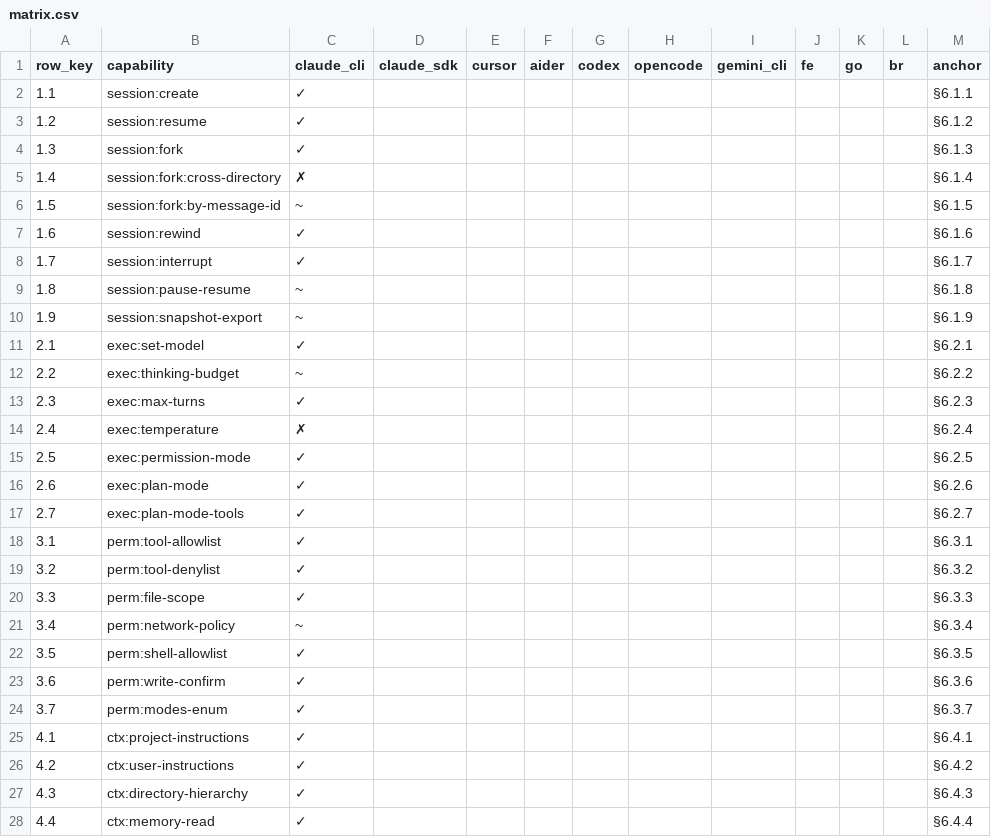
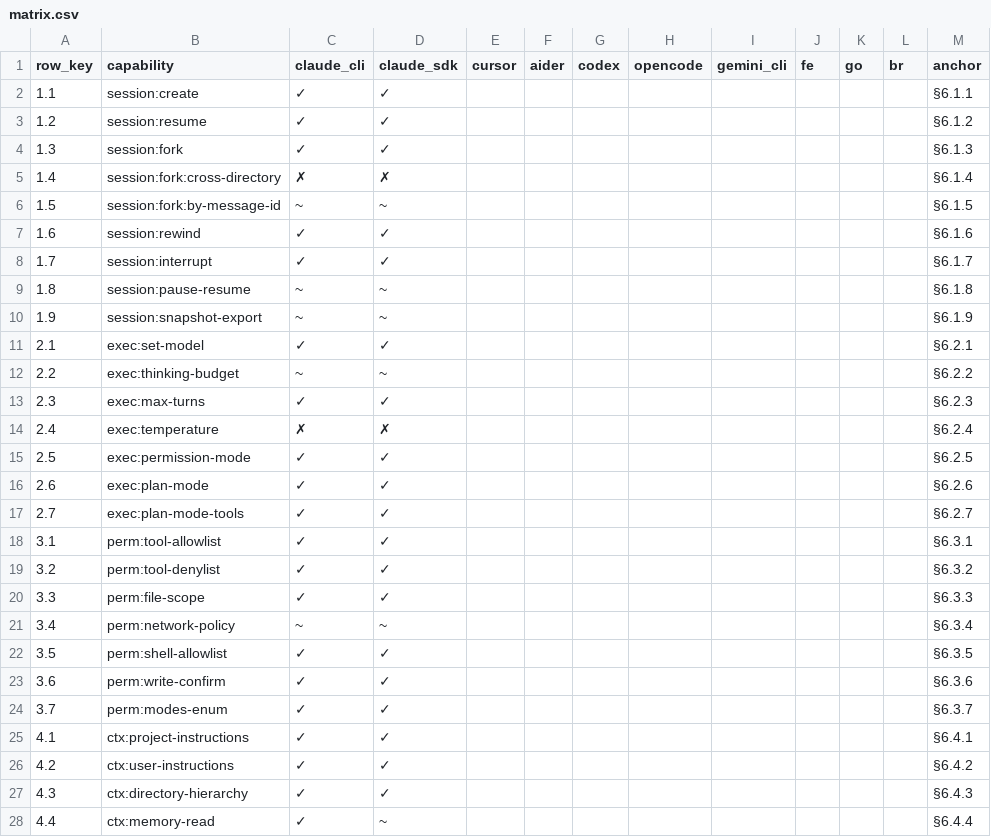
Before and after one commit to MaxQian888/AgentForge, a CSV file: docs/superpowers/specs/2026-04-16-runtime-capability-matrix-and-adapter-v2/matrix.csv, drawn as a sheet; only a part is shown; the diff covers the shown part only.

Commit message:
docs(spec): claude_sdk column + evidence (Task 3)
Fill matrix.csv column 4 (claude_sdk) for all 87 rows by auditing
@anthropic-ai/claude-agent-sdk@0.2.109 TypeScript types (sdk.d.ts)
and the Python claude-agent-sdk wiki + source.

Distribution: 66 checkmark, 14 partial, 7 cross, 0 N-A.

Seven rows diverge from claude_cli:
  - 4.4 / 4.5 / 4.7 (memory read/write/compact): CLI has first-class
    hash shortcut and /memory, SDK has no memory API surface.
  - 7.2 (cmd:user-register): CLI supports registering via commands
    dir, SDK can discover/execute but not programmatically create.
  - 9.5 (evt:subagent): SDK adds task_progress/task_started events
    and getSubagentMessages() top-level function beyond the CLI
    hook-only route.
  - 13.5 (env:diagnostics): CLI has /doctor, SDK only indirect via
    accountInfo/initializationResult/getContextUsage.
  - 14.2 (style:system-prompt-override): SDK supports full override
    in any mode, CLI's --system-prompt is --print-mode only.

Adds research/claude-sdk.md with per-capability evidence and
extends sources.md with eight sdk-* citations (TS sdk.d.ts,
TS README, Python wiki pages, TS CHANGELOG, docs.claude.com
agent-sdk reference).

TypeScript and Python SDKs are mostly at parity, but Python
lags in: (1) HookEvent enum coverage (10 vs 27 in TS), (2) top-
level fork_session / getSubagentMessages / get_session_info
functions, (3) dry_run flag on rewind_files, (4) setMcpServers
dynamic replacement.

Column 3 (claude_cli) untouched per Task 3 scope.

```diff
--- a/docs/superpowers/specs/2026-04-16-runtime-capability-matrix-and-adapter-v2/matrix.csv
+++ b/docs/superpowers/specs/2026-04-16-runtime-capability-matrix-and-adapter-v2/matrix.csv
@@ -1,28 +1,28 @@
 row_key,capability,claude_cli,claude_sdk,cursor,aider,codex,opencode,gemini_cli,fe,go,br,anchor
-1.1,session:create,✓,,,,,,,,,,§6.1.1
-1.2,session:resume,✓,,,,,,,,,,§6.1.2
-1.3,session:fork,✓,,,,,,,,,,§6.1.3
-1.4,session:fork:cross-directory,✗,,,,,,,,,,§6.1.4
-1.5,session:fork:by-message-id,~,,,,,,,,,,§6.1.5
-1.6,session:rewind,✓,,,,,,,,,,§6.1.6
-1.7,session:interrupt,✓,,,,,,,,,,§6.1.7
-1.8,session:pause-resume,~,,,,,,,,,,§6.1.8
-1.9,session:snapshot-export,~,,,,,,,,,,§6.1.9
-2.1,exec:set-model,✓,,,,,,,,,,§6.2.1
-2.2,exec:thinking-budget,~,,,,,,,,,,§6.2.2
-2.3,exec:max-turns,✓,,,,,,,,,,§6.2.3
-2.4,exec:temperature,✗,,,,,,,,,,§6.2.4
-2.5,exec:permission-mode,✓,,,,,,,,,,§6.2.5
-2.6,exec:plan-mode,✓,,,,,,,,,,§6.2.6
-2.7,exec:plan-mode-tools,✓,,,,,,,,,,§6.2.7
-3.1,perm:tool-allowlist,✓,,,,,,,,,,§6.3.1
-3.2,perm:tool-denylist,✓,,,,,,,,,,§6.3.2
-3.3,perm:file-scope,✓,,,,,,,,,,§6.3.3
-3.4,perm:network-policy,~,,,,,,,,,,§6.3.4
-3.5,perm:shell-allowlist,✓,,,,,,,,,,§6.3.5
-3.6,perm:write-confirm,✓,,,,,,,,,,§6.3.6
-3.7,perm:modes-enum,✓,,,,,,,,,,§6.3.7
-4.1,ctx:project-instructions,✓,,,,,,,,,,§6.4.1
-4.2,ctx:user-instructions,✓,,,,,,,,,,§6.4.2
-4.3,ctx:directory-hierarchy,✓,,,,,,,,,,§6.4.3
-4.4,ctx:memory-read,✓,,,,,,,,,,§6.4.4
+1.1,session:create,✓,✓,,,,,,,,,§6.1.1
+1.2,session:resume,✓,✓,,,,,,,,,§6.1.2
+1.3,session:fork,✓,✓,,,,,,,,,§6.1.3
+1.4,session:fork:cross-directory,✗,✗,,,,,,,,,§6.1.4
+1.5,session:fork:by-message-id,~,~,,,,,,,,,§6.1.5
+1.6,session:rewind,✓,✓,,,,,,,,,§6.1.6
+1.7,session:interrupt,✓,✓,,,,,,,,,§6.1.7
+1.8,session:pause-resume,~,~,,,,,,,,,§6.1.8
+1.9,session:snapshot-export,~,~,,,,,,,,,§6.1.9
+2.1,exec:set-model,✓,✓,,,,,,,,,§6.2.1
+2.2,exec:thinking-budget,~,~,,,,,,,,,§6.2.2
+2.3,exec:max-turns,✓,✓,,,,,,,,,§6.2.3
+2.4,exec:temperature,✗,✗,,,,,,,,,§6.2.4
+2.5,exec:permission-mode,✓,✓,,,,,,,,,§6.2.5
+2.6,exec:plan-mode,✓,✓,,,,,,,,,§6.2.6
+2.7,exec:plan-mode-tools,✓,✓,,,,,,,,,§6.2.7
+3.1,perm:tool-allowlist,✓,✓,,,,,,,,,§6.3.1
+3.2,perm:tool-denylist,✓,✓,,,,,,,,,§6.3.2
+3.3,perm:file-scope,✓,✓,,,,,,,,,§6.3.3
+3.4,perm:network-policy,~,~,,,,,,,,,§6.3.4
+3.5,perm:shell-allowlist,✓,✓,,,,,,,,,§6.3.5
+3.6,perm:write-confirm,✓,✓,,,,,,,,,§6.3.6
+3.7,perm:modes-enum,✓,✓,,,,,,,,,§6.3.7
+4.1,ctx:project-instructions,✓,✓,,,,,,,,,§6.4.1
+4.2,ctx:user-instructions,✓,✓,,,,,,,,,§6.4.2
+4.3,ctx:directory-hierarchy,✓,✓,,,,,,,,,§6.4.3
+4.4,ctx:memory-read,✓,~,,,,,,,,,§6.4.4
```
Also changed, not shown: 60 edited cells elsewhere in this file, 2 other files.
